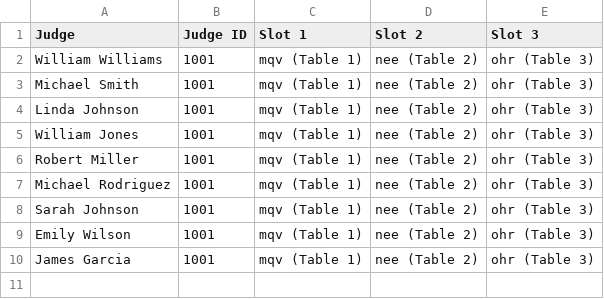
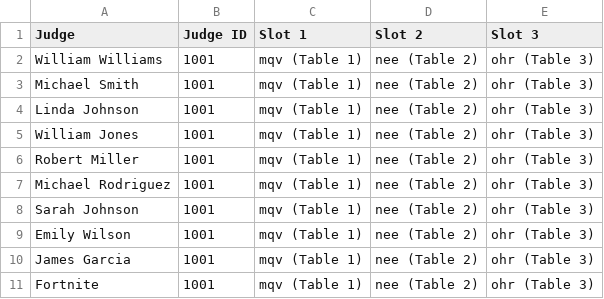
Before and after one commit to gamer-1478/HackUMass-Judging, a CSV file: datafiles/assignments.csv, drawn as a sheet.

```diff
--- a/datafiles/assignments.csv
+++ b/datafiles/assignments.csv
@@ -10 +10,2 @@ Emily Wilson,1001,mqv (Table 1),nee (Table 2),ohr (Table 3)
 James Garcia,1001,mqv (Table 1),nee (Table 2),ohr (Table 3)
+Fortnite,1001,mqv (Table 1),nee (Table 2),ohr (Table 3)
```
Also changed, not shown: datafiles/judges_auth.csv, 4 other files.
